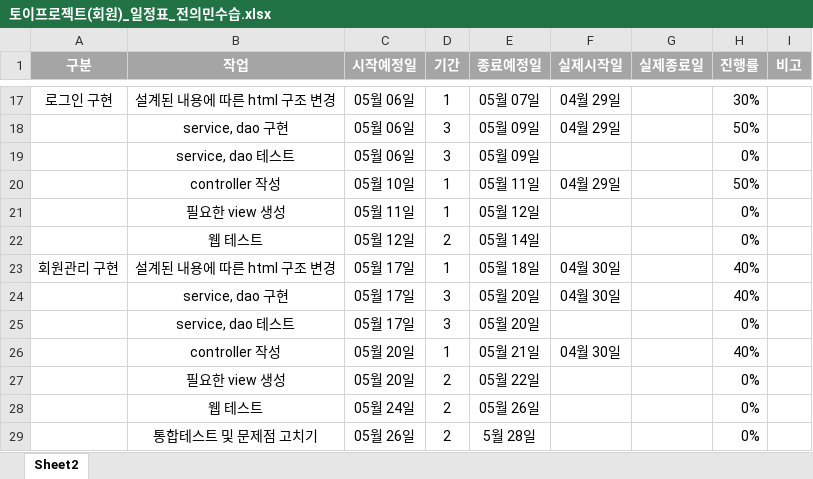
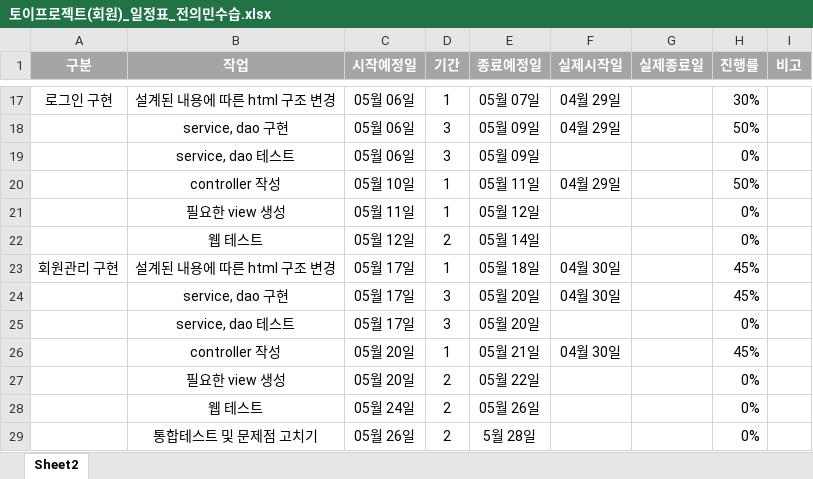
Before and after one commit to jeoneumin/ToyProject, an Excel workbook: 토이프로젝트(회원)_일정표_전의민수습.xlsx, sheet Sheet2, drawn as a sheet; only a part is shown, gaps mark what is left out; values as stored, in another font and other column widths than the file's, no borders; charts and pictures not drawn; the diff names each change by its address in the sheet, - before the commit and + after, or states it on an @@ line.

```diff
--- a/토이프로젝트(회원)_일정표_전의민수습.xlsx (sheet Sheet2)
+++ b/토이프로젝트(회원)_일정표_전의민수습.xlsx (sheet Sheet2)
-H23:H24 (진행률): 40%
+H23:H24 (진행률): 45%
-H26 (진행률): 40%
+H26 (진행률): 45%
```
Also changed, not shown: 7 other files.
